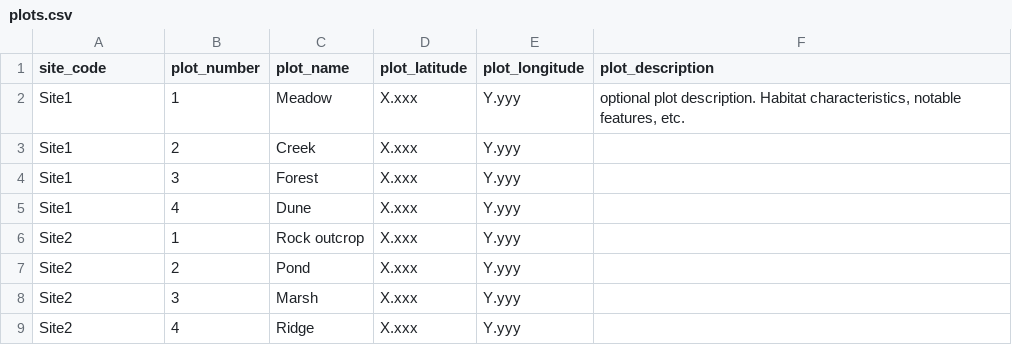
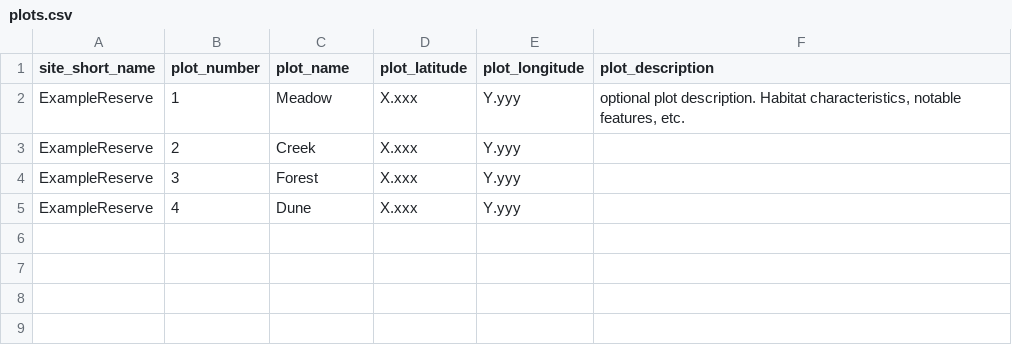
Before and after one commit to Sentinel-Sites-for-Nature/cassn-field-data-manager, a CSV file: example_lookups/plots.csv, drawn as a sheet.

Commit message:
Key lookups on canonical site identity
sites.csv now carries three distinct fields — site_name, site_short_name
and site_code — instead of overloading site_code as both display name and
join key. plots.csv, devices.csv and deployments.csv join on
site_short_name, matching the tables published from Survey123.

The committed loaders still read row["site_code"] from plots.csv, so the
lookup tables in use today fail to parse and every site loads with zero
plots. This replaces load_reserves() with load_sites() returning a Site
record, re-keys the plot and deployment lookups on site_short_name, and
raises LookupSchemaError when a file implements the previous schema
rather than warning and returning empty.

Supporting modules land with it:

  lookup_sync         bootstraps and refreshes the local lookup cache from
                      Box at startup, replacing validated files atomically
  core/file_transfer  shared copy/verify helper used by the wizard
  box/lookup_publisher publishes a validated snapshot back to Box
  normalize_wi_coordinates  fixes coordinate precision for WI exports

Adds test coverage across the loaders, sync, publication, file transfer
and coordinate normalization. Full suite: 131 passing.

```diff
--- a/example_lookups/plots.csv
+++ b/example_lookups/plots.csv
@@ -1,9 +1,5 @@
-site_code,plot_number,plot_name,plot_latitude,plot_longitude,plot_description
-Site1,1,Meadow,X.xxx,Y.yyy,"optional plot description. Habitat characteristics, notable features, etc. "
-Site1,2,Creek,X.xxx,Y.yyy,
-Site1,3,Forest,X.xxx,Y.yyy,
-Site1,4,Dune,X.xxx,Y.yyy,
-Site2,1,Rock outcrop,X.xxx,Y.yyy,
-Site2,2,Pond,X.xxx,Y.yyy,
-Site2,3,Marsh,X.xxx,Y.yyy,
-Site2,4,Ridge,X.xxx,Y.yyy,
+site_short_name,plot_number,plot_name,plot_latitude,plot_longitude,plot_description
+ExampleReserve,1,Meadow,X.xxx,Y.yyy,"optional plot description. Habitat characteristics, notable features, etc."
+ExampleReserve,2,Creek,X.xxx,Y.yyy,
+ExampleReserve,3,Forest,X.xxx,Y.yyy,
+ExampleReserve,4,Dune,X.xxx,Y.yyy,
```
Also changed, not shown: 28 other files.
